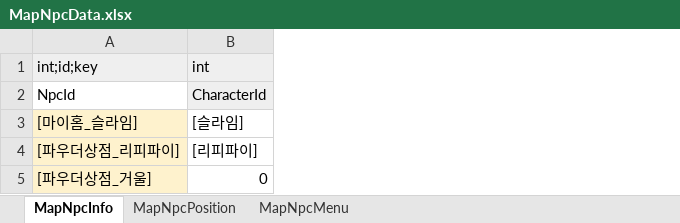
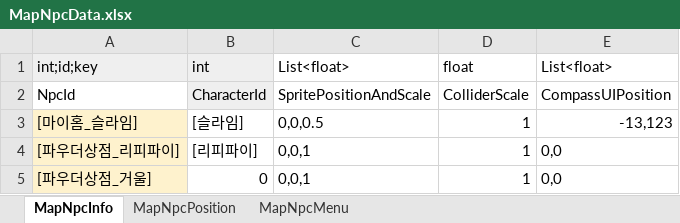
Before and after one commit to Lunaria-Project/lunaria-data, an Excel workbook: excel/MapNpcData.xlsx, sheet MapNpcInfo, drawn as a sheet; values as stored, in another font and other column widths than the file's, no borders; the diff names each change by its address in the sheet, - before the commit and + after, or states it on an @@ line.

Commit message:
NpcInfo 데이터에 위치 칼럼 추가

```diff
--- a/excel/MapNpcData.xlsx (sheet MapNpcInfo)
+++ b/excel/MapNpcData.xlsx (sheet MapNpcInfo)
+column C (List<float>), rows 2-5: SpritePositionAndScale | 0,0,0.5 | 0,0,1 | 0,0,1
+column D (float), rows 2-5: ColliderScale | 1 | 1 | 1
+column E (List<float>), rows 2-5: CompassUIPosition | -13,123 | 0,0 | 0,0
```
